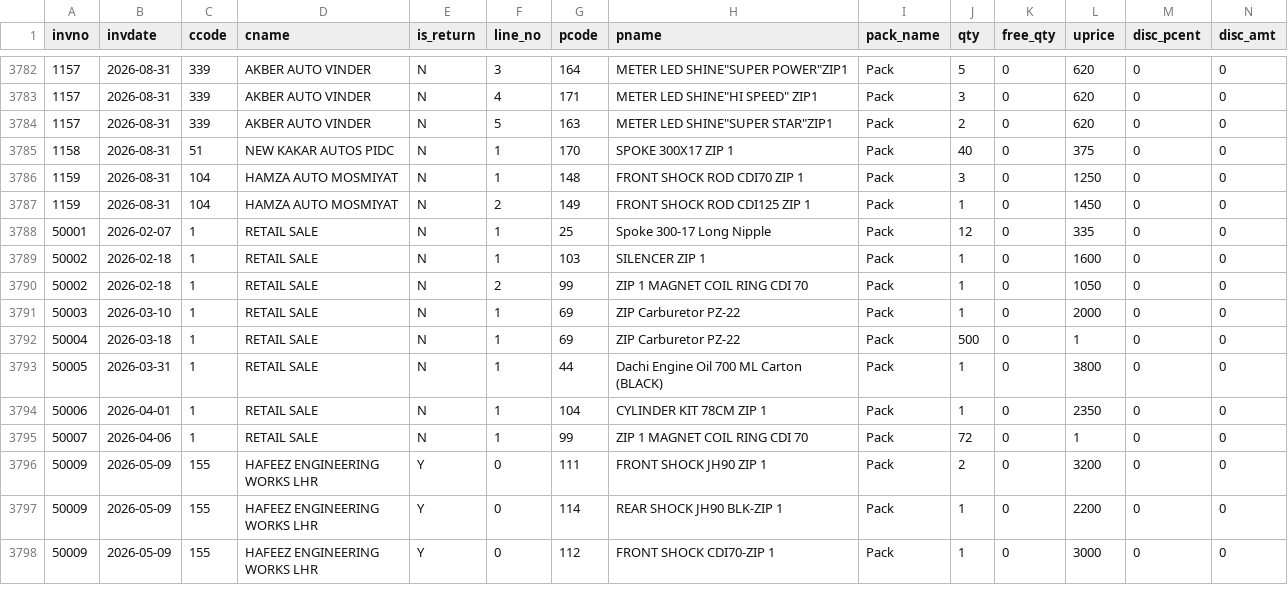
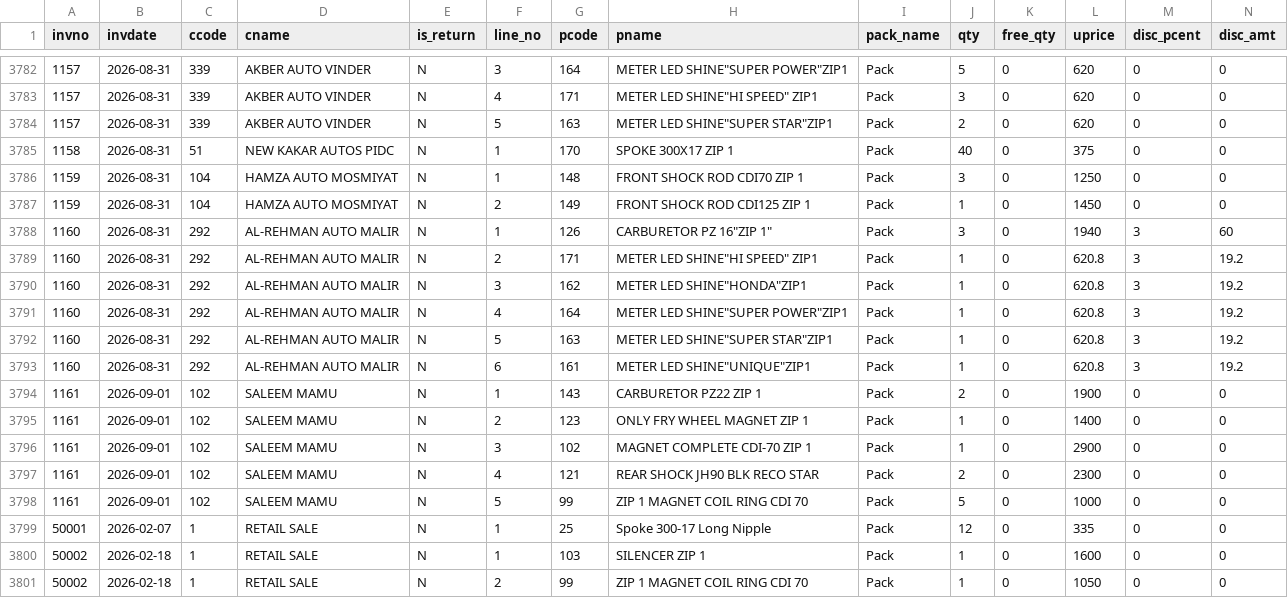
Before and after one commit to ahmedvohrra/zip1_naveed_daily_EXPORT, a CSV file: invoice_lines.csv, drawn as a sheet; only a part is shown, gaps mark what is left out; the shorter side is filled out with more unchanged rows; rows hold the shown columns only; the diff names each change by its address in the sheet, - before the commit and + after, or states it on an @@ line.

```diff
--- a/invoice_lines.csv
+++ b/invoice_lines.csv
+row 3788: 1160 | 2026-08-31 | 292 | AL-REHMAN AUTO MALIR | N | 1 | 126 | CARBURETOR PZ 16"ZIP 1" | Pack | 3 | 0 | 1940 | 3 | 60
+row 3789: 1160 | 2026-08-31 | 292 | AL-REHMAN AUTO MALIR | N | 2 | 171 | METER LED SHINE"HI SPEED" ZIP1 | Pack | 1 | 0 | 620.8 | 3 | 19.2
+row 3790: 1160 | 2026-08-31 | 292 | AL-REHMAN AUTO MALIR | N | 3 | 162 | METER LED SHINE"HONDA"ZIP1 | Pack | 1 | 0 | 620.8 | 3 | 19.2
+row 3791: 1160 | 2026-08-31 | 292 | AL-REHMAN AUTO MALIR | N | 4 | 164 | METER LED SHINE"SUPER POWER"ZIP1 | Pack | 1 | 0 | 620.8 | 3 | 19.2
+row 3792: 1160 | 2026-08-31 | 292 | AL-REHMAN AUTO MALIR | N | 5 | 163 | METER LED SHINE"SUPER STAR"ZIP1 | Pack | 1 | 0 | 620.8 | 3 | 19.2
+row 3793: 1160 | 2026-08-31 | 292 | AL-REHMAN AUTO MALIR | N | 6 | 161 | METER LED SHINE"UNIQUE"ZIP1 | Pack | 1 | 0 | 620.8 | 3 | 19.2
+row 3794: 1161 | 2026-09-01 | 102 | SALEEM MAMU | N | 1 | 143 | CARBURETOR PZ22 ZIP 1 | Pack | 2 | 0 | 1900 | 0 | 0
+row 3795: 1161 | 2026-09-01 | 102 | SALEEM MAMU | N | 2 | 123 | ONLY FRY WHEEL MAGNET ZIP 1 | Pack | 1 | 0 | 1400 | 0 | 0
+row 3796: 1161 | 2026-09-01 | 102 | SALEEM MAMU | N | 3 | 102 | MAGNET COMPLETE CDI-70 ZIP 1 | Pack | 1 | 0 | 2900 | 0 | 0
+row 3797: 1161 | 2026-09-01 | 102 | SALEEM MAMU | N | 4 | 121 | REAR SHOCK JH90 BLK RECO STAR | Pack | 2 | 0 | 2300 | 0 | 0
+row 3798: 1161 | 2026-09-01 | 102 | SALEEM MAMU | N | 5 | 99 | ZIP 1 MAGNET COIL RING CDI 70 | Pack | 5 | 0 | 1000 | 0 | 0
```
Also changed, not shown: invoices.csv, ledger_all.csv, 7 other files.
